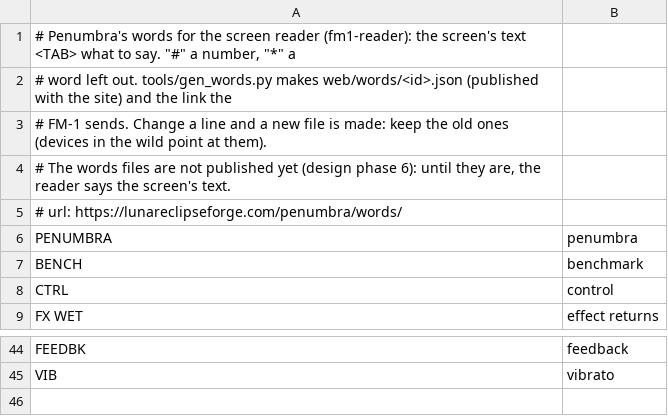
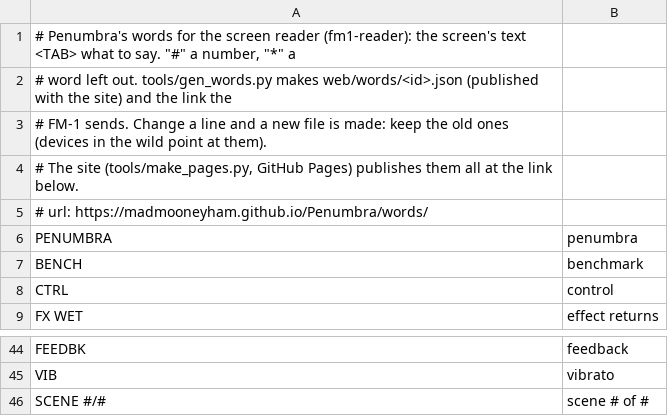
Before and after one commit to MadMooneyham/Penumbra, a TSV file: firmware/words.tsv, drawn as a sheet; only a part is shown, gaps mark what is left out.

Commit message:
Clean up what Penumbra inherited and never used, and the betas' conversions
Every scenario's audio and screens are bit for bit what they were; the app is 7.8 KB smaller.

- master: DIP, volume and limiter only (X0X's compressor, kick-keyed PUMP, band- and
  high-pass, macros and mono path gone)
- FX bus: the reverb and the tape delay with ping-pong only (9W9's distortion, glue
  compressor, plain delay, volume stage and mono paths gone; fxkit.h to what is used)
- functions nothing called (the voices' get / nparams, engine_vox_on / off, ui_warn,
  ui_redraw, three drawing routines), and the fonts never drawn (T, L; Terminus)
- the betas' settings and journey conversions (0.13 .. 0.17): 1.0's formats load as before
- tools/fm1_debug.py and fm1_debug.h (their editor.c is gone), PEN_DEBUG
- Felucca's site builder, its installer page and icon font; web/test_web.mjs to the
  installer's libraries, now run by the suite
- master and stereo tests for what Penumbra's master and FX do
- the screen reader: its words link on GitHub Pages, "SCENE 1/4" said "scene 1 of 4"
- stale comments (the generator, PULSE's TICK, DRIFT, editor.c)

```diff
--- a/firmware/words.tsv
+++ b/firmware/words.tsv
@@ -3,4 +3,4 @@
 # FM-1 sends. Change a line and a new file is made: keep the old ones (devices in the wild point at them).
-# The words files are not published yet (design phase 6): until they are, the reader says the screen's text.
-# url: https://lunareclipseforge.com/penumbra/words/
+# The site (tools/make_pages.py, GitHub Pages) publishes them all at the link below.
+# url: https://madmooneyham.github.io/Penumbra/words/
 PENUMBRA	penumbra
@@ -45 +45,2 @@ FEEDBK	feedback
 VIB	vibrato
+SCENE #/#	scene # of #
```
Also changed, not shown: 49 other files.
